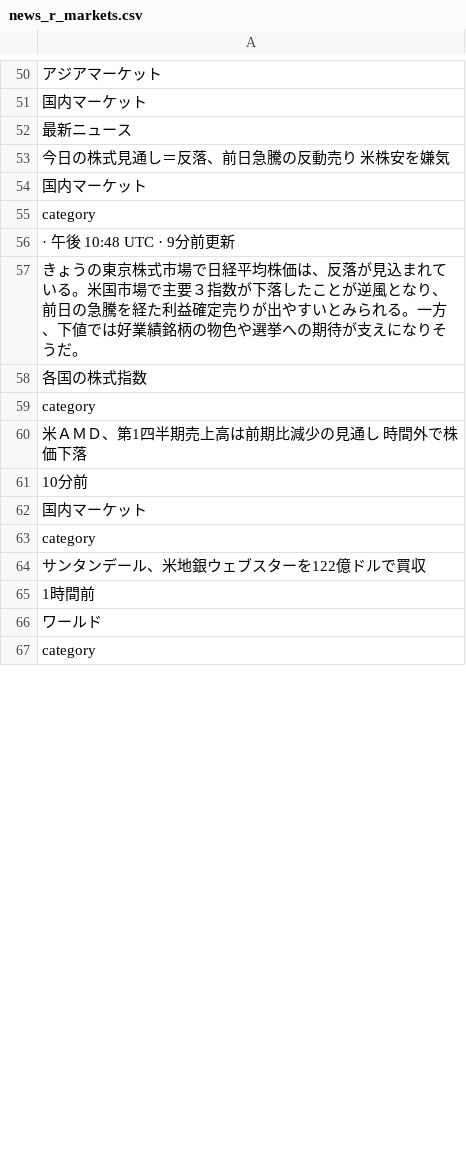
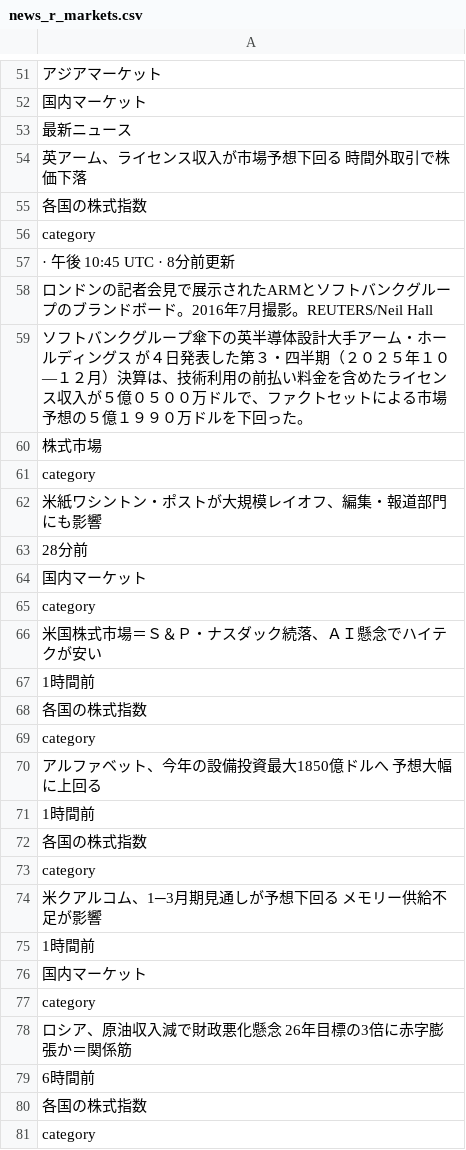
Before and after one commit to keroppa88/news, a CSV file: news_r_markets.csv, drawn as a sheet; only a part is shown, gaps mark what is left out; the diff covers the shown part only.

```diff
--- a/news_r_markets.csv
+++ b/news_r_markets.csv
@@ -52,16 +53,29 @@
 "最新ニュース"
-"今日の株式見通し＝反落、前日急騰の反動売り　米株安を嫌気"
+"英アーム、ライセンス収入が市場予想下回る　時間外取引で株価下落"
+"各国の株式指数"
+"category"
+" · 午後 10:45 UTC · 8分前更新"
+"ロンドンの記者会見で展示されたARMとソフトバンクグループのブランドボード。2016年7月撮影。REUTERS/Neil Hall"
+"ソフトバンクグループ傘下の英半導体設計大手アーム・ホールディングス が４日発表した第３・四半期（２０２５年１０―１２月）決算は、技術利用の前払い料金を含めたライセンス収入が５億０５００万ドルで、ファクトセットによる市場予想の５億１９９０万ドルを下回った。"
+"株式市場"
+"category"
+"米紙ワシントン・ポストが大規模レイオフ、編集・報道部門にも影響"
+"28分前"
 "国内マーケット"
 "category"
-" · 午後 10:48 UTC · 9分前更新"
-"きょうの東京株式市場で日経平均株価は、反落が見込まれている。米国市場で主要３指数が下落したことが逆風となり、前日の急騰を経た利益確定売りが出やすいとみられる。一方、下値では好業績銘柄の物色や選挙への期待が支えになりそうだ。"
+"米国株式市場＝Ｓ＆Ｐ・ナスダック続落、ＡＩ懸念でハイテクが安い"
+"1時間前"
 "各国の株式指数"
 "category"
-"米ＡＭＤ、第1四半期売上高は前期比減少の見通し　時間外で株価下落"
-"10分前"
+"アルファベット、今年の設備投資最大1850億ドルへ　予想大幅に上回る"
+"1時間前"
+"各国の株式指数"
+"category"
+"米クアルコム、1─3月期見通しが予想下回る　メモリー供給不足が影響"
+"1時間前"
 "国内マーケット"
 "category"
-"サンタンデール、米地銀ウェブスターを122億ドルで買収"
-"1時間前"
-"ワールド"
+"ロシア、原油収入減で財政悪化懸念　26年目標の3倍に赤字膨張か＝関係筋"
+"6時間前"
+"各国の株式指数"
 "category"
```
Also changed, not shown: 14 added rows, 21 removed rows, 8 moved rows and 52 edited cells elsewhere in this file, news.csv, news_r_buisiness.csv, 7 other files.
